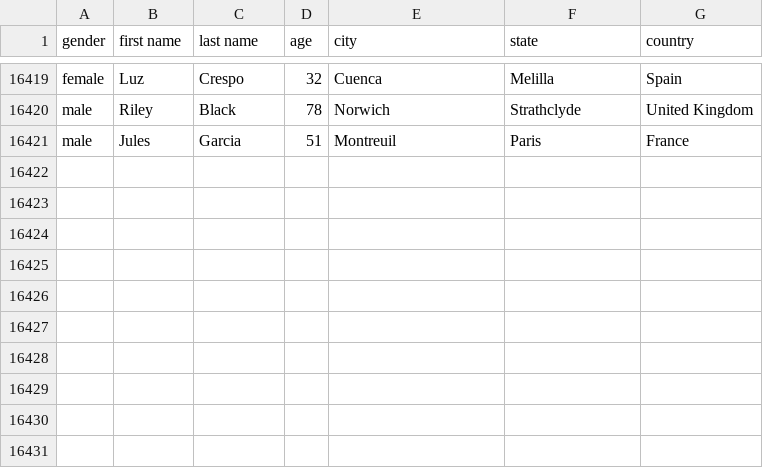
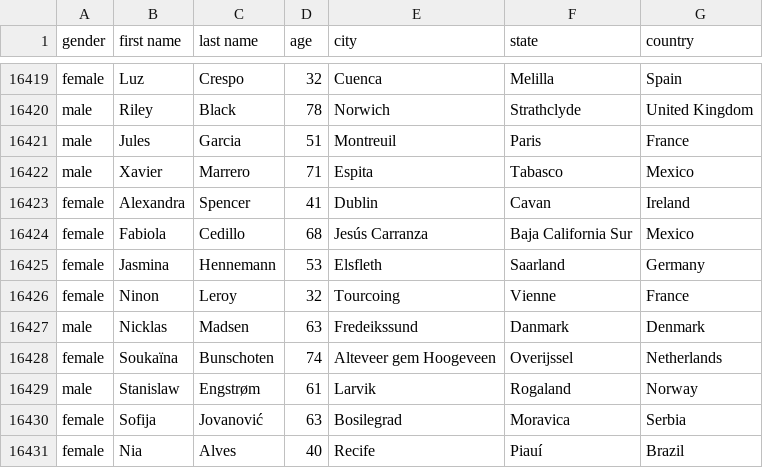
Before and after one commit to AhmadMHanif7/GitHub-Actions-Test, a CSV file: data/person_data.csv, drawn as a sheet; only a part is shown, gaps mark what is left out.

```diff
--- a/data/person_data.csv
+++ b/data/person_data.csv
@@ -16421 +16421,11 @@ male,Riley,Black,78,Norwich,Strathclyde,United Kingdom
 male,Jules,Garcia,51,Montreuil,Paris,France
+male,Xavier,Marrero,71,Espita,Tabasco,Mexico
+female,Alexandra,Spencer,41,Dublin,Cavan,Ireland
+female,Fabiola,Cedillo,68,Jesús Carranza,Baja California Sur,Mexico
+female,Jasmina,Hennemann,53,Elsfleth,Saarland,Germany
+female,Ninon,Leroy,32,Tourcoing,Vienne,France
+male,Nicklas,Madsen,63,Fredeikssund,Danmark,Denmark
+female,Soukaïna,Bunschoten,74,Alteveer gem Hoogeveen,Overijssel,Netherlands
+male,Stanislaw,Engstrøm,61,Larvik,Rogaland,Norway
+female,Sofija,Jovanović,63,Bosilegrad,Moravica,Serbia
+female,Nia,Alves,40,Recife,Piauí,Brazil
```
